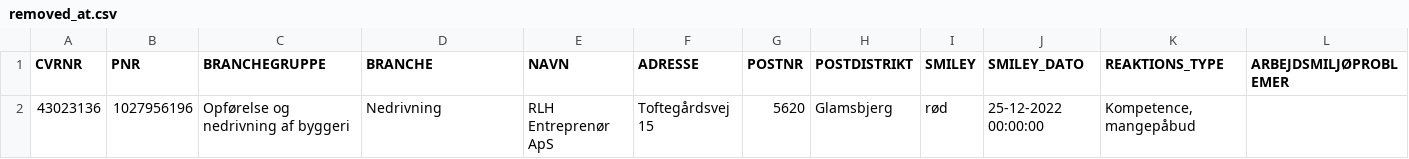
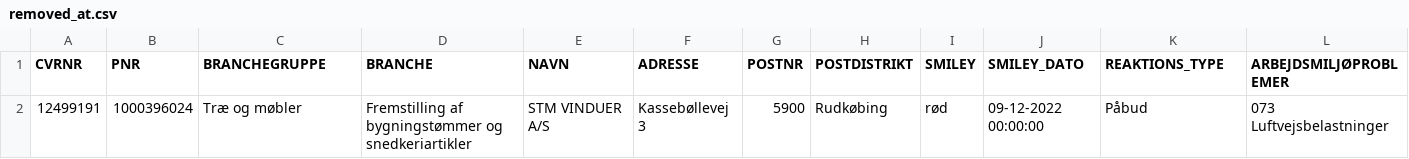
Before and after one commit to TV2-Fyn/scraping-af-arbejdstilsynets-smileyordning, a CSV file: csv/removed_at.csv, drawn as a sheet; only a part is shown; removed rows and columns are numbered as before the commit, all else as after; rows hold the shown columns only; the diff names each change by its address in the sheet, - before the commit and + after, or states it on an @@ line.

```diff
--- a/csv/removed_at.csv
+++ b/csv/removed_at.csv
-row 2: 43023136 | 1027956196 | Opførelse og nedrivning af byggeri | Nedrivning | RLH Entreprenør ApS | Toftegårdsvej 15 | 5620 | Glamsbjerg | rød | 25-12-2022 00:00:00 | Kompetence, mangepåbud
+row 2: 12499191 | 1000396024 | Træ og møbler | Fremstilling af bygningstømmer og snedkeriartikler | STM VINDUER A/S | Kassebøllevej 3 | 5900 | Rudkøbing | rød | 09-12-2022 00:00:00 | Påbud | 073 Luftvejsbelastninger
```
